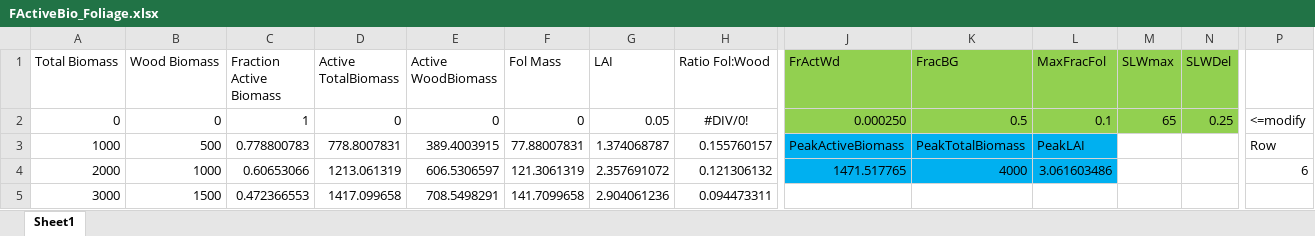
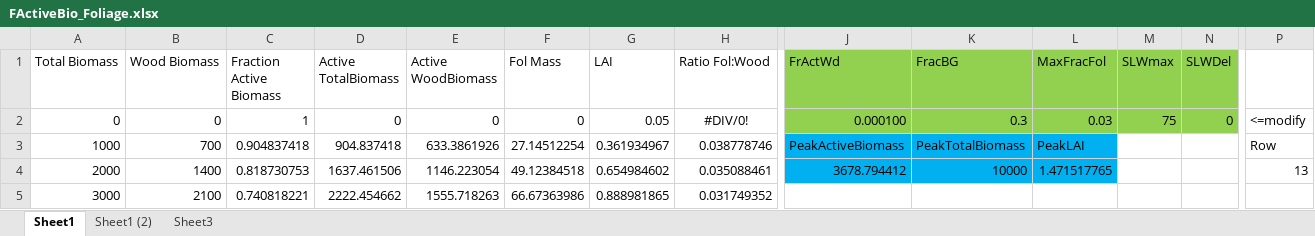
Before and after one commit to LANDIS-II-Foundation/Extension-PnET-Succession, an Excel workbook: deploy/docs/FActiveBio_Foliage.xlsx, sheet Sheet1, drawn as a sheet; only a part is shown, gaps mark what is left out; values as stored, in another font and other column widths than the file's, no borders; charts and pictures not drawn; the diff covers the shown part only; the diff names each change by its address in the sheet, - before the commit and + after, or states it on an @@ line.

```diff
--- a/deploy/docs/FActiveBio_Foliage.xlsx (sheet Sheet1)
+++ b/deploy/docs/FActiveBio_Foliage.xlsx (sheet Sheet1)
+sheet tab: Sheet1 (2)
+sheet tab: Sheet3
-J2 (FrActWd): 0.000250
+J2 (FrActWd): 0.000100
-K2 (FracBG): 0.5
+K2 (FracBG): 0.3
-L2 (MaxFracFol): 0.1
+L2 (MaxFracFol): 0.03
-M2 (SLWmax): 65
+M2 (SLWmax): 75
-N2 (SLWDel): 0.25
+N2 (SLWDel): 0
-B3 (Wood Biomass): 500
+B3 (Wood Biomass): 700
-C3 (Fraction Active Biomass): 0.778800783
+C3 (Fraction Active Biomass): 0.904837418
-D3 (Active TotalBiomass): 778.8007831
+D3 (Active TotalBiomass): 904.837418
-E3 (Active WoodBiomass): 389.4003915
+E3 (Active WoodBiomass): 633.3861926
-F3 (Fol Mass): 77.88007831
+F3 (Fol Mass): 27.14512254
-G3 (LAI): 1.374068787
+G3 (LAI): 0.361934967
-H3 (Ratio Fol:Wood): 0.155760157
+H3 (Ratio Fol:Wood): 0.038778746
-B4 (Wood Biomass): 1000
+B4 (Wood Biomass): 1400
-C4 (Fraction Active Biomass): 0.60653066
+C4 (Fraction Active Biomass): 0.818730753
-D4 (Active TotalBiomass): 1213.061319
+D4 (Active TotalBiomass): 1637.461506
-E4 (Active WoodBiomass): 606.5306597
+E4 (Active WoodBiomass): 1146.223054
-F4 (Fol Mass): 121.3061319
+F4 (Fol Mass): 49.12384518
-G4 (LAI): 2.357691072
+G4 (LAI): 0.654984602
-H4 (Ratio Fol:Wood): 0.121306132
+H4 (Ratio Fol:Wood): 0.035088461
-J4 (FrActWd): 1471.517765
+J4 (FrActWd): 3678.794412
-K4 (FracBG): 4000
+K4 (FracBG): 10000
-L4 (MaxFracFol): 3.061603486
+L4 (MaxFracFol): 1.471517765
-P4: 6
+P4: 13
-B5 (Wood Biomass): 1500
+B5 (Wood Biomass): 2100
-C5 (Fraction Active Biomass): 0.472366553
+C5 (Fraction Active Biomass): 0.740818221
-D5 (Active TotalBiomass): 1417.099658
+D5 (Active TotalBiomass): 2222.454662
-E5 (Active WoodBiomass): 708.5498291
+E5 (Active WoodBiomass): 1555.718263
-F5 (Fol Mass): 141.7099658
+F5 (Fol Mass): 66.67363986
-G5 (LAI): 2.904061236
+G5 (LAI): 0.888981865
-H5 (Ratio Fol:Wood): 0.094473311
+H5 (Ratio Fol:Wood): 0.031749352
```
Also changed, not shown: 919 edited cells and cell formats elsewhere in this sheet, charts or pictures, 7 other files.
